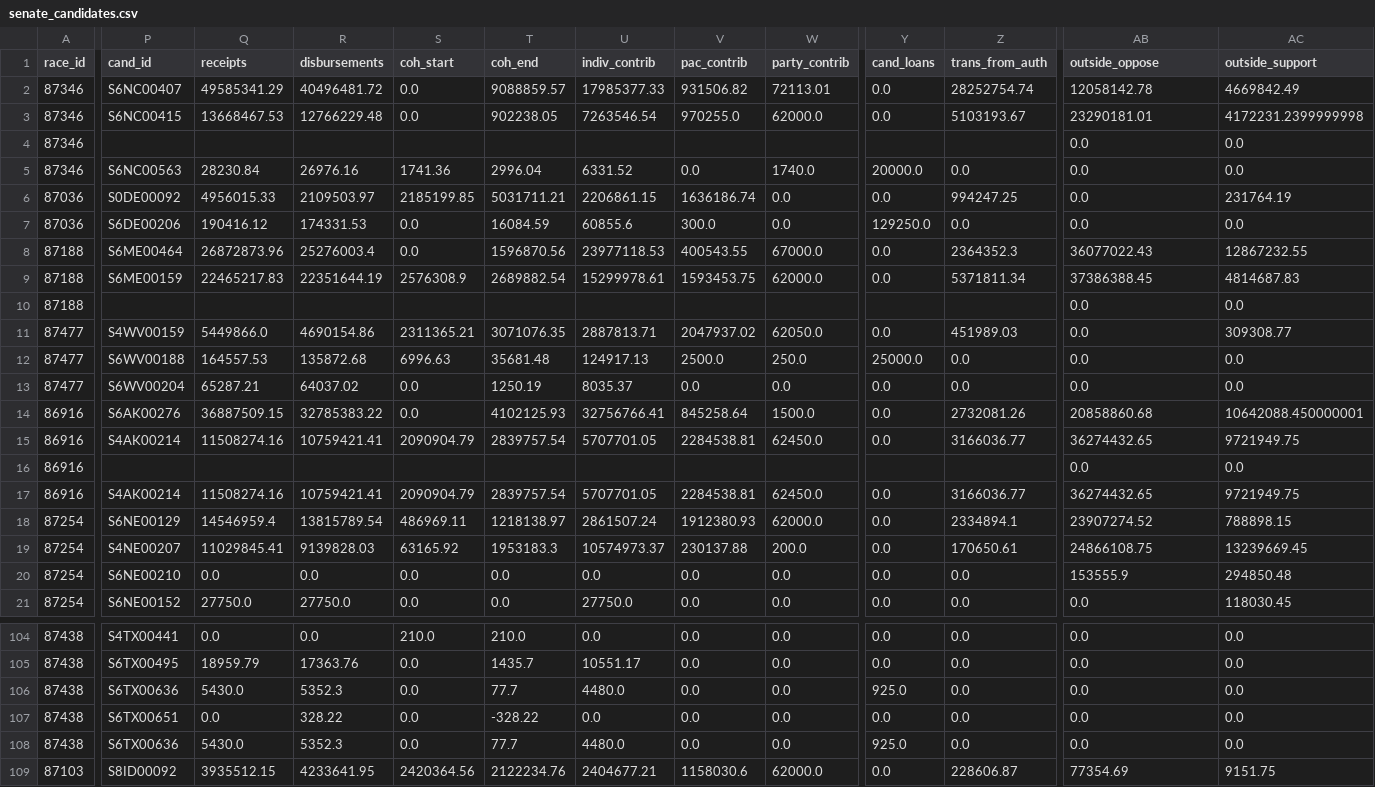
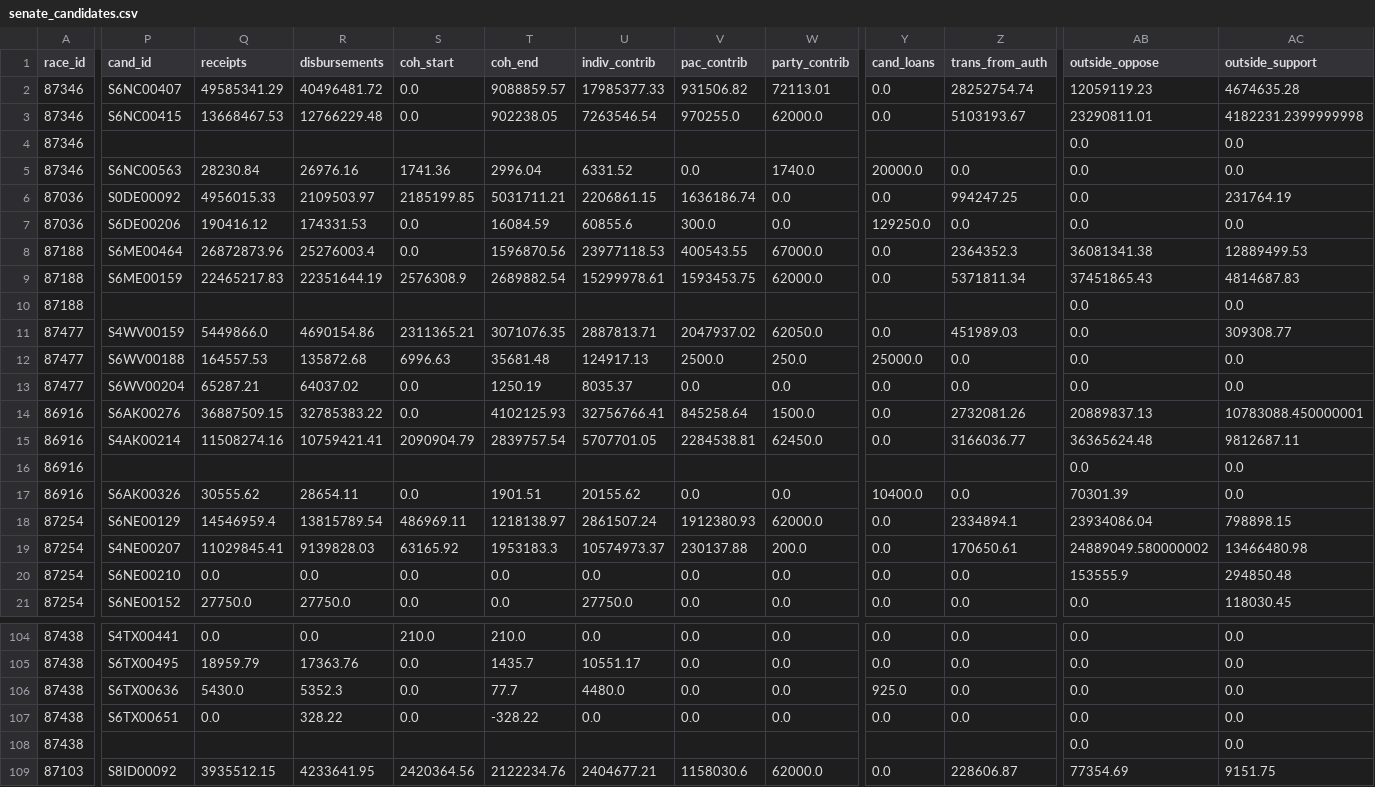
Before and after one commit to bhrettboggs/midterms-2026-viz, a CSV file: data/clean/senate_candidates.csv, drawn as a sheet; only a part is shown, gaps mark what is left out; the diff covers the shown part only; the diff names each change by its address in the sheet, - before the commit and + after, or states it on an @@ line.

```diff
--- a/data/clean/senate_candidates.csv
+++ b/data/clean/senate_candidates.csv
-AB2 (outside_oppose): 12058142.78
+AB2 (outside_oppose): 12059119.23
-AC2 (outside_support): 4669842.49
+AC2 (outside_support): 4674635.28
-AB3 (outside_oppose): 23290181.01
+AB3 (outside_oppose): 23290811.01
-AC3 (outside_support): 4172231.2399999998
+AC3 (outside_support): 4182231.2399999998
-AB8 (outside_oppose): 36077022.43
+AB8 (outside_oppose): 36081341.38
-AC8 (outside_support): 12867232.55
+AC8 (outside_support): 12889499.53
-AB9 (outside_oppose): 37386388.45
+AB9 (outside_oppose): 37451865.43
-AB14 (outside_oppose): 20858860.68
+AB14 (outside_oppose): 20889837.13
-AC14 (outside_support): 10642088.450000001
+AC14 (outside_support): 10783088.450000001
-AB15 (outside_oppose): 36274432.65
+AB15 (outside_oppose): 36365624.48
-AC15 (outside_support): 9721949.75
+AC15 (outside_support): 9812687.11
-P17 (cand_id): S4AK00214
+P17 (cand_id): S6AK00326
-Q17 (receipts): 11508274.16
+Q17 (receipts): 30555.62
-R17 (disbursements): 10759421.41
+R17 (disbursements): 28654.11
-S17 (coh_start): 2090904.79
+S17 (coh_start): 0.0
-T17 (coh_end): 2839757.54
+T17 (coh_end): 1901.51
-U17 (indiv_contrib): 5707701.05
+U17 (indiv_contrib): 20155.62
-V17 (pac_contrib): 2284538.81
+V17 (pac_contrib): 0.0
-W17 (party_contrib): 62450.0
+W17 (party_contrib): 0.0
-Y17 (cand_loans): 0.0
+Y17 (cand_loans): 10400.0
-Z17 (trans_from_auth): 3166036.77
+Z17 (trans_from_auth): 0.0
-AB17 (outside_oppose): 36274432.65
+AB17 (outside_oppose): 70301.39
-AC17 (outside_support): 9721949.75
+AC17 (outside_support): 0.0
-AB18 (outside_oppose): 23907274.52
+AB18 (outside_oppose): 23934086.04
-AC18 (outside_support): 788898.15
+AC18 (outside_support): 798898.15
-AB19 (outside_oppose): 24866108.75
+AB19 (outside_oppose): 24889049.580000002
-AC19 (outside_support): 13239669.45
+AC19 (outside_support): 13466480.98
-P108 (cand_id): S6TX00636
+P108 (cand_id): (empty)
-Q108 (receipts): 5430.0
+Q108 (receipts): (empty)
-R108 (disbursements): 5352.3
+R108 (disbursements): (empty)
-S108 (coh_start): 0.0
+S108 (coh_start): (empty)
-T108 (coh_end): 77.7
+T108 (coh_end): (empty)
-U108 (indiv_contrib): 4480.0
+U108 (indiv_contrib): (empty)
-V108 (pac_contrib): 0.0
+V108 (pac_contrib): (empty)
-W108 (party_contrib): 0.0
+W108 (party_contrib): (empty)
-Y108 (cand_loans): 925.0
+Y108 (cand_loans): (empty)
-Z108 (trans_from_auth): 0.0
+Z108 (trans_from_auth): (empty)
```
Also changed, not shown: 48 edited cells elsewhere in this file, data/clean/county_map_2026.csv, data/clean/county_results_2026.csv, 20 other files.
